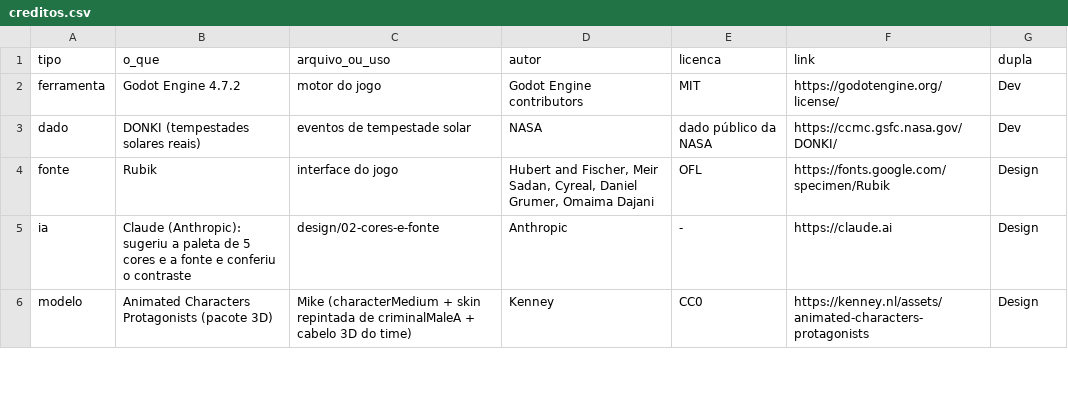
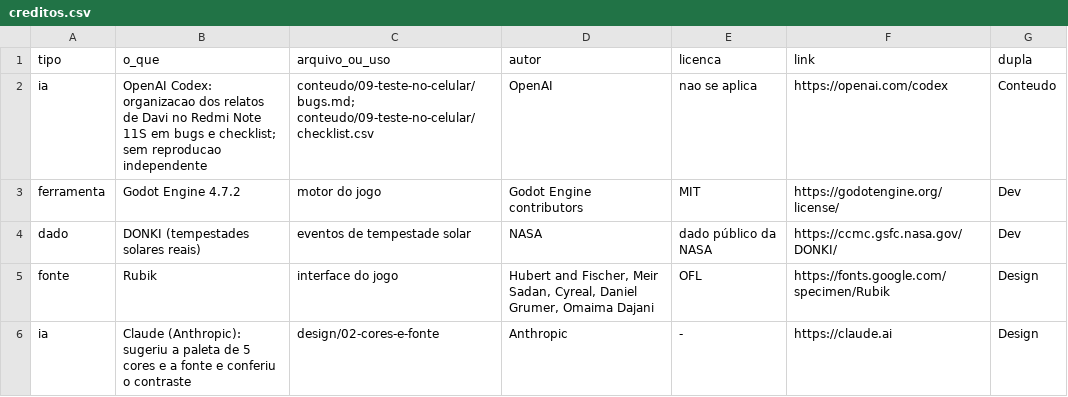
Before and after one commit to Out-Of-Space-Exception/mike-on-mars, a CSV file: creditos.csv, drawn as a sheet; only a part is shown; the shorter side is filled out with more unchanged rows; the diff names each change by its address in the sheet, - before the commit and + after, or states it on an @@ line.

Commit message:
Document Redmi Firefox test results and hand off four issues

```diff
--- a/creditos.csv
+++ b/creditos.csv
+row 2: ia | OpenAI Codex: organizacao dos relatos de Davi no Redmi Note 11S em bugs e checklist; sem reproducao independente | conteudo/09-teste-no-celular/bugs.md; conteudo/09-teste-no-celular/checklist.csv | OpenAI | nao se aplica | https://openai.com/codex | Conteudo
```
Also changed, not shown: 3 other files.
